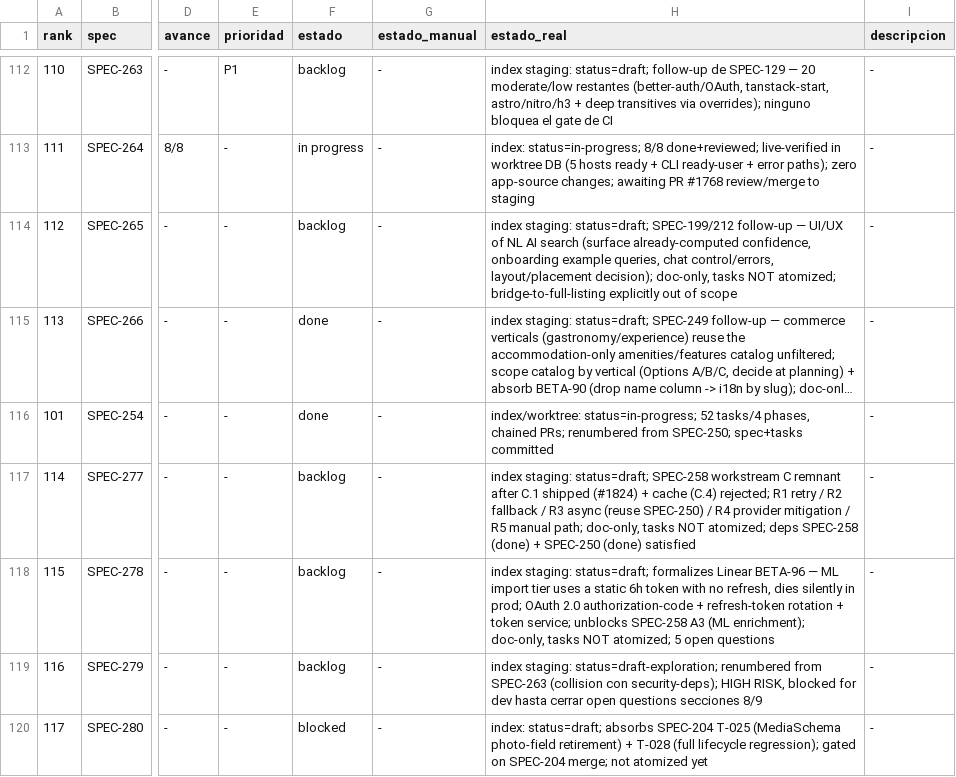
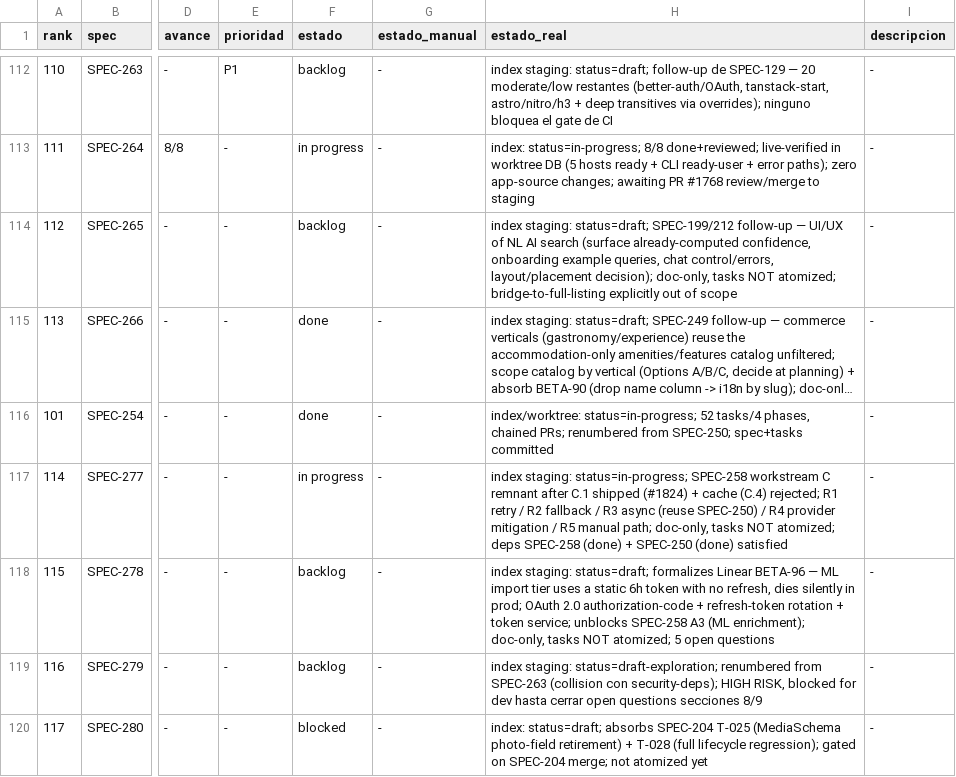
Before and after one commit to qazuor/hospeda, a CSV file: specs-prioritization.csv, drawn as a sheet; only a part is shown, gaps mark what is left out; long unchanged cells end in …; the diff names each change by its address in the sheet, - before the commit and + after, or states it on an @@ line.

Commit message:
docs(spec): atomize SPEC-277 tasks (R1/R2/R4/R5; R3 deferred)

```diff
--- a/specs-prioritization.csv
+++ b/specs-prioritization.csv
-F117 (estado): backlog
+F117 (estado): in progress
-H117 (estado_real): index staging: status=draft; SPEC-258 workstream…
+H117 (estado_real): index staging: status=in-progress; SPEC-258 workstream…
```
Also changed, not shown: 5 other files.
